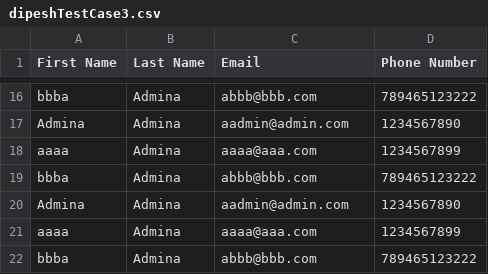
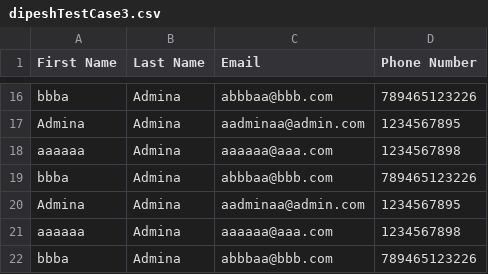
Before and after one commit to DipeshViradiyaWCG/November, a CSV file: ajaxAndAPITaskByVishalSir/ajaxAndAPITaskByVishalSir/public/importedCsvFiles/dipeshTestCase3.csv, drawn as a sheet; only a part is shown, gaps mark what is left out; the diff covers the shown part only.

```diff
--- a/ajaxAndAPITaskByVishalSir/ajaxAndAPITaskByVishalSir/public/importedCsvFiles/dipeshTestCase3.csv
+++ b/ajaxAndAPITaskByVishalSir/ajaxAndAPITaskByVishalSir/public/importedCsvFiles/dipeshTestCase3.csv
@@ -16,7 +16,7 @@
-"bbba","Admina","abbb@bbb.com",789465123222
-"Admina","Admina","aadmin@admin.com",1234567890
-"aaaa","Admina","aaaa@aaa.com",1234567899
-"bbba","Admina","abbb@bbb.com",789465123222
-"Admina","Admina","aadmin@admin.com",1234567890
-"aaaa","Admina","aaaa@aaa.com",1234567899
-"bbba","Admina","abbb@bbb.com",789465123222
+"bbba","Admina","abbbaa@bbb.com",789465123226
+"Admina","Admina","aadminaa@admin.com",1234567895
+"aaaaaa","Admina","aaaaaa@aaa.com",1234567898
+"bbba","Admina","abbbaa@bbb.com",789465123226
+"Admina","Admina","aadminaa@admin.com",1234567895
+"aaaaaa","Admina","aaaaaa@aaa.com",1234567898
+"bbba","Admina","abbbaa@bbb.com",789465123226
```
Also changed, not shown: 32 edited cells elsewhere in this file, ajaxAndAPITaskByVishalSir/ajaxAndAPITaskByVishalSir/public/importedCsvFiles/dipeshTestCase1.csv, 23 other files.
